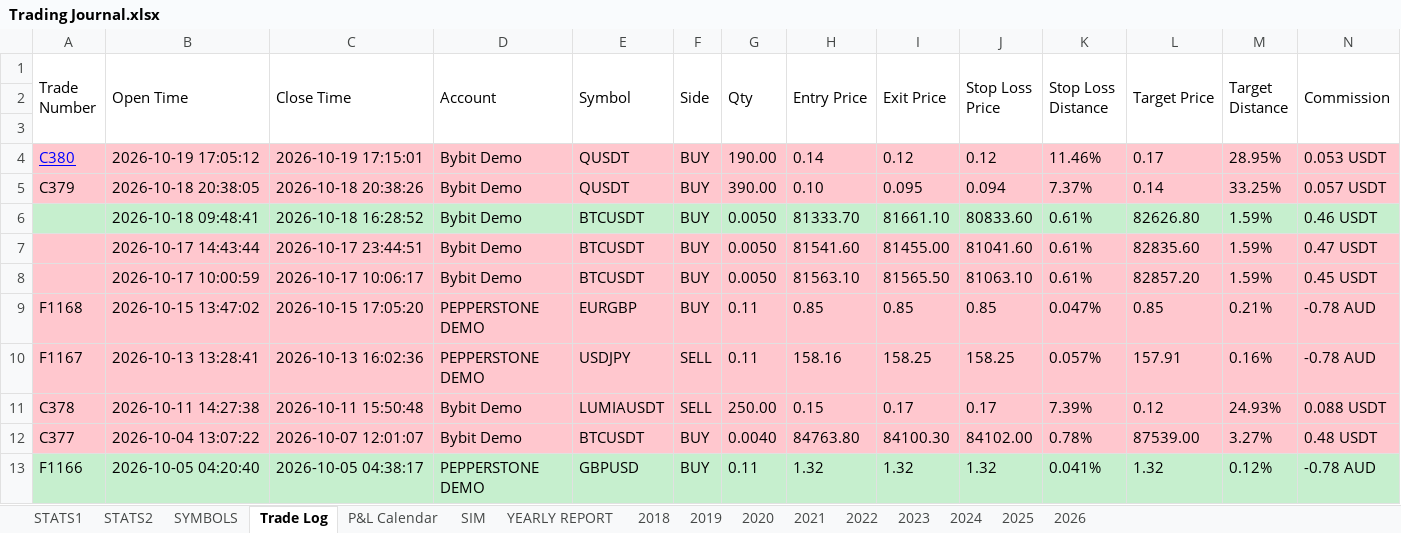
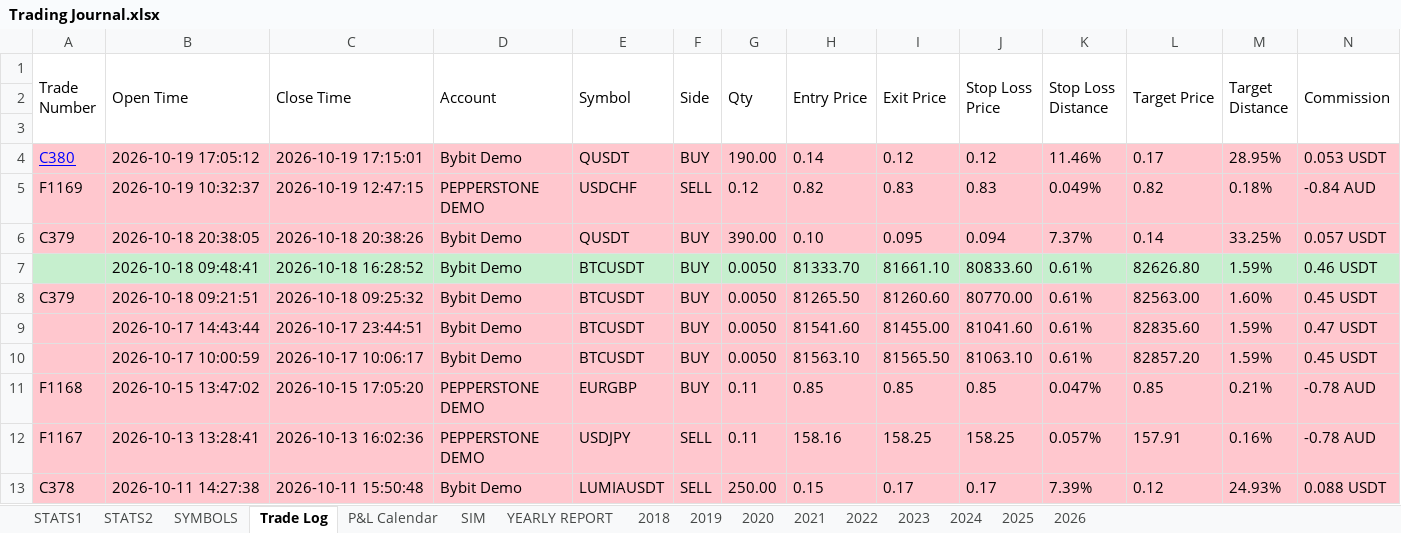
Before and after one commit to alexpsym/CODEX, an Excel workbook: journal/Trading Journal.xlsx, sheet Trade Log, drawn as a sheet; only a part is shown; the shorter side is filled out with more unchanged rows; values as stored, in another font and other column widths than the file's, no borders; conditional formats not drawn; rows hold the shown columns only; the diff names each change by its address in the sheet, - before the commit and + after, or states it on an @@ line.

```diff
--- a/journal/Trading Journal.xlsx (sheet Trade Log)
+++ b/journal/Trading Journal.xlsx (sheet Trade Log)
+row 5: F1169 | 2026-10-19 10:32:37 | 2026-10-19 12:47:15 | PEPPERSTONE DEMO | USDCHF | SELL | 0.12 | 0.82 | 0.83 | 0.83 | 0.049% | 0.82 | 0.18% | -0.84 AUD
+row 8: C379 | 2026-10-18 09:21:51 | 2026-10-18 09:25:32 | Bybit Demo | BTCUSDT | BUY | 0.0050 | 81265.50 | 81260.60 | 80770.00 | 0.61% | 82563.00 | 1.60% | 0.45 USDT
```
Also changed, not shown: sheet STATS1, sheet 2026, sheet SYMBOLS, sheet YEARLY REPORT, sheet STATS2, sheet P&L Calendar, hidden cells, 10 other files.
